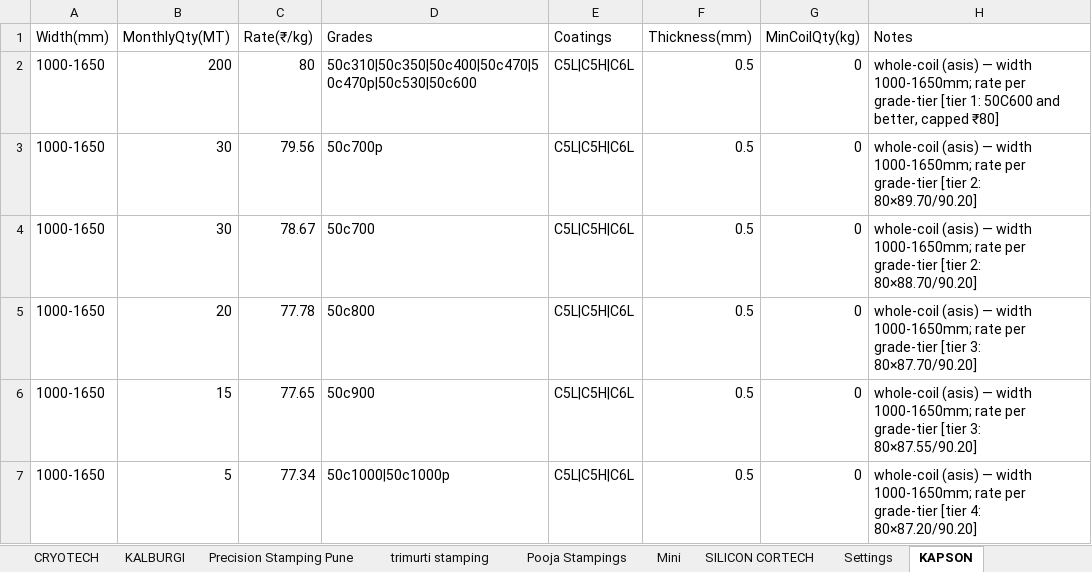
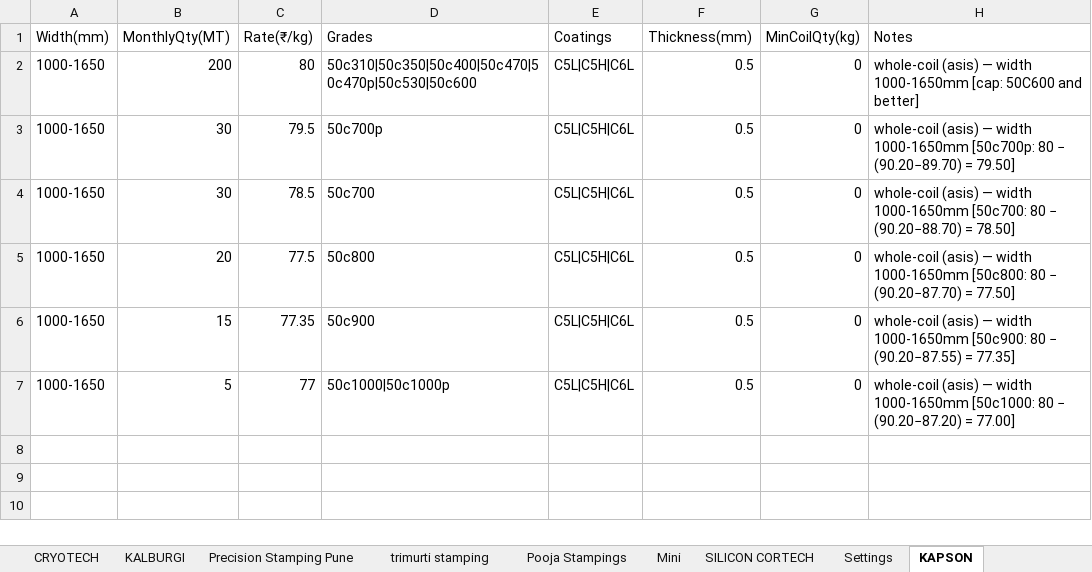
Before and after one commit to tirthmehta05/AEL_ERP, an Excel workbook: slitting_optimizer/data/sample_customers_v3.xlsx, sheet KAPSON, drawn as a sheet; values as stored, in another font and other column widths than the file's, no borders; the diff names each change by its address in the sheet, - before the commit and + after, or states it on an @@ line.

Commit message:
fix(kapson): switch grade pricing to absolute-discount formula
Replace proportional pricing (80 × market_ratio) with absolute-discount:
  KAPSON rate = 80 − (market_50c600 − market_for_this_grade)

Sheet now documents the exact formula values per grade:
  50C310-50C600 (cap)  ₹80.00
  50C700P              ₹79.50  (80 − 0.50)
  50C700               ₹78.50  (80 − 1.50)
  50C800               ₹77.50  (80 − 2.50)
  50C900               ₹77.35  (80 − 2.65)
  50C1000 / 50C1000P   ₹77.00  (80 − 3.00)

The customer parser does int(round(rate)), so the engine sees these
banker's-rounded to 3 distinct integer rates:
  ₹80: cap + 50C700P (79.50 → 80)
  ₹78: 50C700 + 50C800 (78.50 / 77.50 → 78)
  ₹77: 50C900 + 50C1000 (77.35 / 77.00 → 77)

Acceptable per user — preserves the formula documentation in the sheet
without breaking the engine's integer-rate assumption. If the .5
collapse ever becomes material we can refactor the engine to scaled-
integer math later.

```diff
--- a/slitting_optimizer/data/sample_customers_v3.xlsx (sheet KAPSON)
+++ b/slitting_optimizer/data/sample_customers_v3.xlsx (sheet KAPSON)
-H2 (Notes): …— width 1000-1650mm; rate per grade-tier [tier 1: 50C600 and better, capped ₹80]
+H2 (Notes): …— width 1000-1650mm [cap: 50C600 and better]
-C3 (Rate(₹/kg)): 79.56
+C3 (Rate(₹/kg)): 79.5
-H3 (Notes): …— width 1000-1650mm; rate per grade-tier [tier 2: 80×89.70/90.20]
+H3 (Notes): …— width 1000-1650mm [50c700p: 80 − (90.20−89.70) = 79.50]
-C4 (Rate(₹/kg)): 78.67
+C4 (Rate(₹/kg)): 78.5
-H4 (Notes): …— width 1000-1650mm; rate per grade-tier [tier 2: 80×88.70/90.20]
+H4 (Notes): …— width 1000-1650mm [50c700: 80 − (90.20−88.70) = 78.50]
-C5 (Rate(₹/kg)): 77.78
+C5 (Rate(₹/kg)): 77.5
-H5 (Notes): …— width 1000-1650mm; rate per grade-tier [tier 3: 80×87.70/90.20]
+H5 (Notes): …— width 1000-1650mm [50c800: 80 − (90.20−87.70) = 77.50]
-C6 (Rate(₹/kg)): 77.65
+C6 (Rate(₹/kg)): 77.35
-H6 (Notes): …— width 1000-1650mm; rate per grade-tier [tier 3: 80×87.55/90.20]
+H6 (Notes): …— width 1000-1650mm [50c900: 80 − (90.20−87.55) = 77.35]
-C7 (Rate(₹/kg)): 77.34
+C7 (Rate(₹/kg)): 77
-H7 (Notes): …— width 1000-1650mm; rate per grade-tier [tier 4: 80×87.20/90.20]
+H7 (Notes): …— width 1000-1650mm [50c1000: 80 − (90.20−87.20) = 77.00]
```
